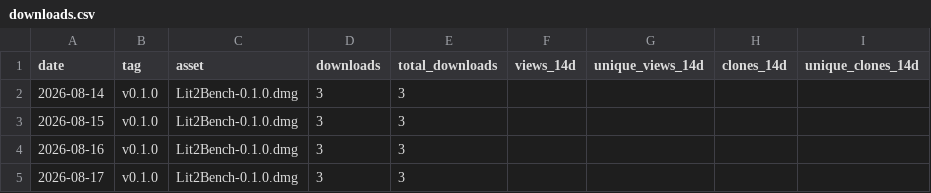
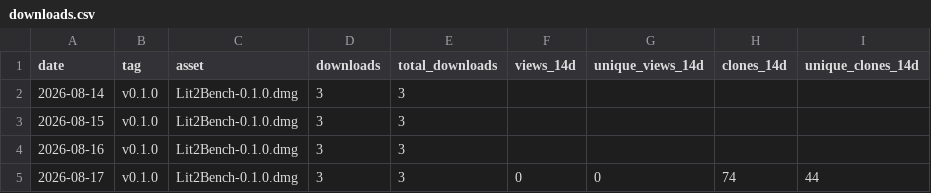
Before and after one commit to codyciabarra/lit2bench, a CSV file: docs/stats/downloads.csv, drawn as a sheet.

```diff
--- a/docs/stats/downloads.csv
+++ b/docs/stats/downloads.csv
@@ -4,2 +4,2 @@ date,tag,asset,downloads,total_downloads,views_14d,unique_views_14d,clones_14d,u
 2026-08-16,v0.1.0,Lit2Bench-0.1.0.dmg,3,3,,,,
-2026-08-17,v0.1.0,Lit2Bench-0.1.0.dmg,3,3,,,,
+2026-08-17,v0.1.0,Lit2Bench-0.1.0.dmg,3,3,0,0,74,44
```
